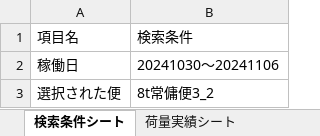
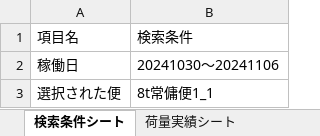
Before and after one commit to tozan-co-ltd/shift-pick-management, an Excel workbook: 荷量実績_20241030-20241106.xlsx, sheet 検索条件シート, drawn as a sheet; values as stored, in another font and other column widths than the file's, no borders; the diff names each change by its address in the sheet, - before the commit and + after, or states it on an @@ line.

```diff
--- a/荷量実績_20241030-20241106.xlsx (sheet 検索条件シート)
+++ b/荷量実績_20241030-20241106.xlsx (sheet 検索条件シート)
-B3: 8t常傭便3_2
+B3: 8t常傭便1_1
```
Also changed, not shown: sheet 荷量実績シート, 7 other files.
